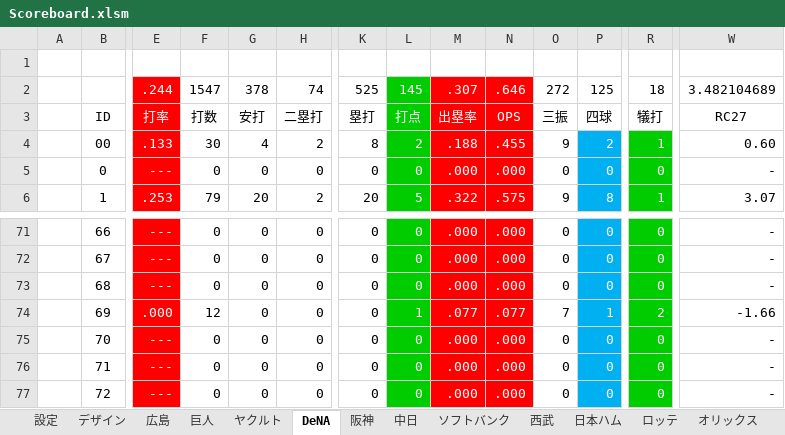
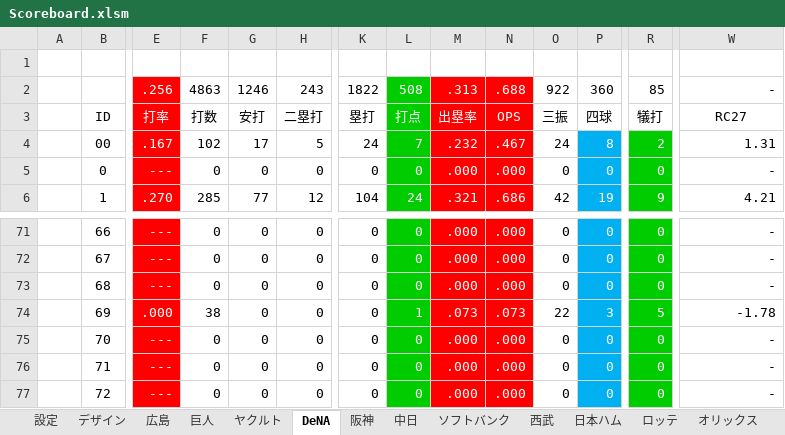
Before and after one commit to Rosariofan69/scoreboard_vue_, an Excel workbook: Scoreboard.xlsm, sheet DeNA, drawn as a sheet; only a part is shown, gaps mark what is left out; values as stored, in another font and other column widths than the file's, no borders; removed rows and columns are numbered as before the commit, all else as after; rows hold the shown columns only; the diff covers the shown part only; the diff names each change by its address in the sheet, - before the commit and + after, or states it on an @@ line.

```diff
--- a/Scoreboard.xlsm (sheet DeNA)
+++ b/Scoreboard.xlsm (sheet DeNA)
-row 2:  |  | .244 | 1547 | 378 | 74 | 525 | 145 | .307 | .646 | 272 | 125 | 18 | 3.482104689
+row 2:  |  | .256 | 4863 | 1246 | 243 | 1822 | 508 | .313 | .688 | 922 | 360 | 85 | -
-E4: .133
+E4: .167
-F4: 30
+F4: 102
-G4: 4
+G4: 17
-H4: 2
+H4: 5
-K4: 8
+K4: 24
-L4: 2
+L4: 7
-M4: .188
+M4: .232
-N4: .455
+N4: .467
-O4: 9
+O4: 24
-P4: 2
+P4: 8
-R4: 1
+R4: 2
-W4: 0.60
+W4: 1.31
-E6: .253
+E6: .270
-F6: 79
+F6: 285
-G6: 20
+G6: 77
-H6: 2
+H6: 12
-K6: 20
+K6: 104
-L6: 5
+L6: 24
-M6: .322
+M6: .321
-N6: .575
+N6: .686
-O6: 9
+O6: 42
-P6: 8
+P6: 19
-R6: 1
+R6: 9
-W6: 3.07
+W6: 4.21
-F74: 12
+F74: 38
-M74: .077
+M74: .073
-N74: .077
+N74: .073
-O74: 7
+O74: 22
-P74: 1
+P74: 3
-R74: 2
+R74: 5
-W74: -1.66
+W74: -1.78
```
Also changed, not shown: 432 edited cells elsewhere in this sheet, sheet ソフトバンク, sheet 日本, sheet 設定, sheet デザイン, sheet 成績仮置き場, other sheet tabs, formulas that keep their value, 3 other files.
